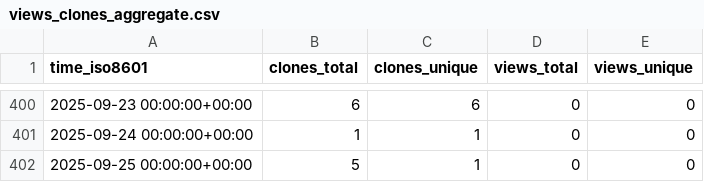
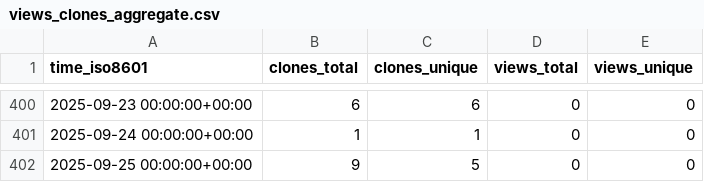
Before and after one commit to pwrliang/RayJoin, a CSV file: pwrliang/RayJoin/ghrs-data/views_clones_aggregate.csv, drawn as a sheet; only a part is shown, gaps mark what is left out.

```diff
--- a/pwrliang/RayJoin/ghrs-data/views_clones_aggregate.csv
+++ b/pwrliang/RayJoin/ghrs-data/views_clones_aggregate.csv
@@ -401,2 +401,2 @@ time_iso8601,clones_total,clones_unique,views_total,views_unique
 2025-09-24 00:00:00+00:00,1,1,0,0
-2025-09-25 00:00:00+00:00,5,1,0,0
+2025-09-25 00:00:00+00:00,9,5,0,0
```
Also changed, not shown: 1 other file.
